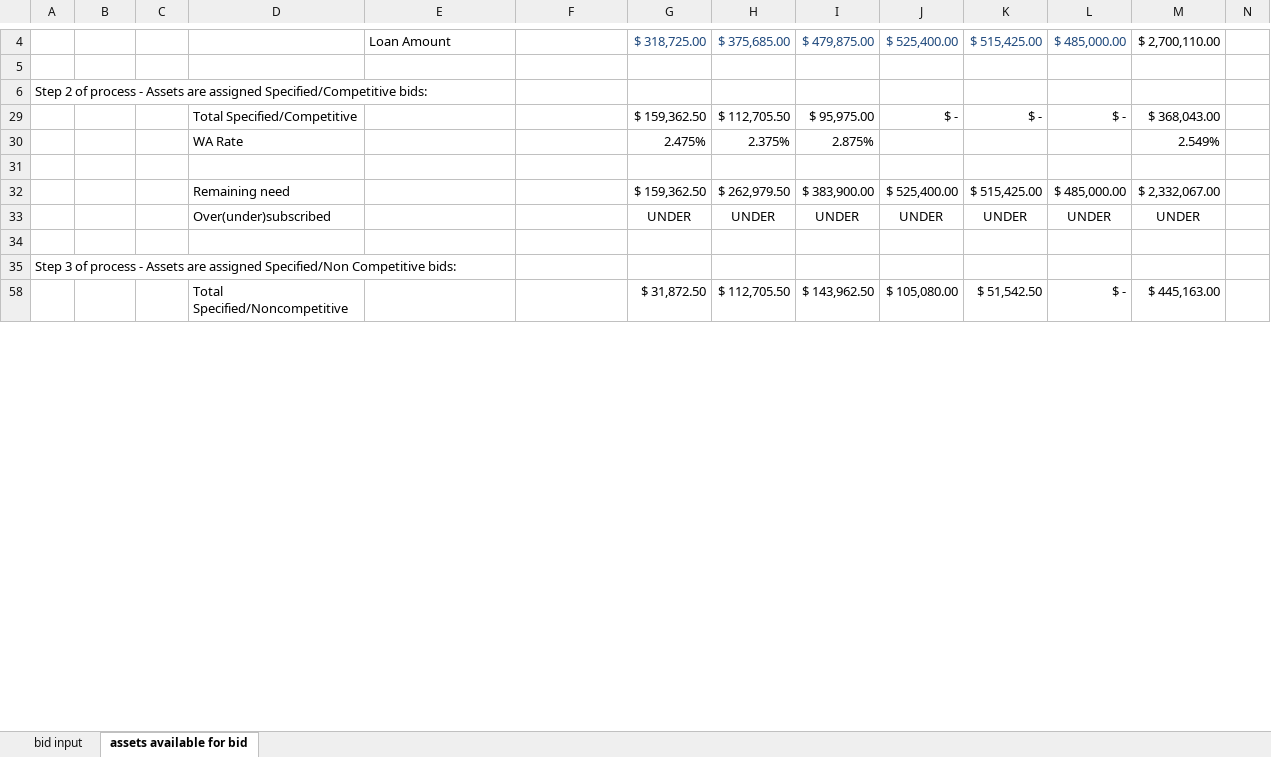
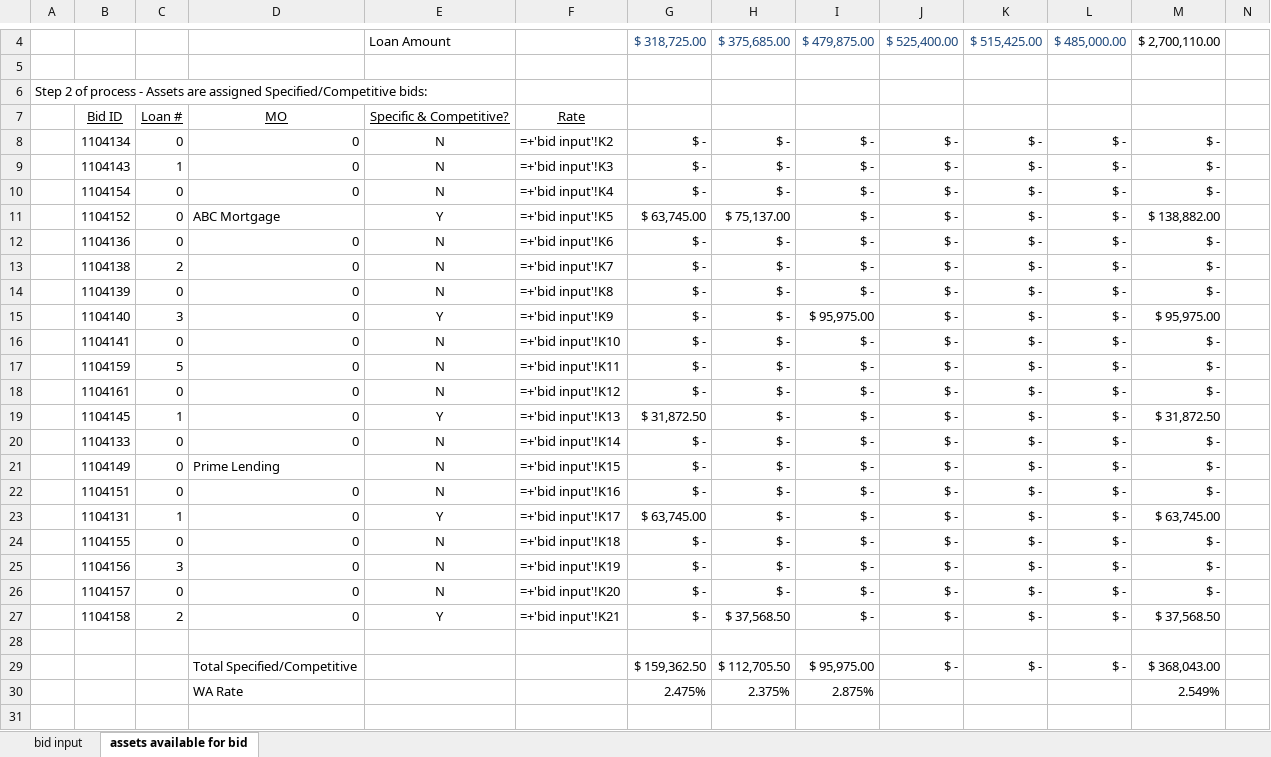
Before and after one commit to juanfe/xxjhgoiwueryo, an Excel workbook: doc/InOutEngine/5.xlsx, sheet assets available for bid, drawn as a sheet; only a part is shown, gaps mark what is left out; the shorter side is filled out with more unchanged rows; values as stored, in another font and other column widths than the file's, no borders; formulas without a stored value are shown as written; rows hold the shown columns only; the diff covers the shown part only; the diff names each change by its address in the sheet, - before the commit and + after, or states it on an @@ line.

Commit message:
Change the loans in Specified Non Competitive rates [ref #3]

```diff
--- a/doc/InOutEngine/5.xlsx (sheet assets available for bid)
+++ b/doc/InOutEngine/5.xlsx (sheet assets available for bid)
@@ row 7 unhidden:  | Bid ID | Loan # | MO | Specific & Competitive? | Rate @@
+row 8:  | 1104134 | 0 | 0 | N | =+'bid input'!K2 | $ - | $ - | $ - | $ - | $ - | $ - | $ -
+row 9:  | 1104143 | 1 | 0 | N | =+'bid input'!K3 | $ - | $ - | $ - | $ - | $ - | $ - | $ -
+row 10:  | 1104154 | 0 | 0 | N | =+'bid input'!K4 | $ - | $ - | $ - | $ - | $ - | $ - | $ -
+row 11:  | 1104152 | 0 | ABC Mortgage | Y | =+'bid input'!K5 | $ 63,745.00 | $ 75,137.00 | $ - | $ - | $ - | $ - | $ 138,882.00
+row 12:  | 1104136 | 0 | 0 | N | =+'bid input'!K6 | $ - | $ - | $ - | $ - | $ - | $ - | $ -
+row 13:  | 1104138 | 2 | 0 | N | =+'bid input'!K7 | $ - | $ - | $ - | $ - | $ - | $ - | $ -
+row 14:  | 1104139 | 0 | 0 | N | =+'bid input'!K8 | $ - | $ - | $ - | $ - | $ - | $ - | $ -
+row 15:  | 1104140 | 3 | 0 | Y | =+'bid input'!K9 | $ - | $ - | $ 95,975.00 | $ - | $ - | $ - | $ 95,975.00
+row 16:  | 1104141 | 0 | 0 | N | =+'bid input'!K10 | $ - | $ - | $ - | $ - | $ - | $ - | $ -
+row 17:  | 1104159 | 5 | 0 | N | =+'bid input'!K11 | $ - | $ - | $ - | $ - | $ - | $ - | $ -
+row 18:  | 1104161 | 0 | 0 | N | =+'bid input'!K12 | $ - | $ - | $ - | $ - | $ - | $ - | $ -
+row 19:  | 1104145 | 1 | 0 | Y | =+'bid input'!K13 | $ 31,872.50 | $ - | $ - | $ - | $ - | $ - | $ 31,872.50
+row 20:  | 1104133 | 0 | 0 | N | =+'bid input'!K14 | $ - | $ - | $ - | $ - | $ - | $ - | $ -
+row 21:  | 1104149 | 0 | Prime Lending | N | =+'bid input'!K15 | $ - | $ - | $ - | $ - | $ - | $ - | $ -
+row 22:  | 1104151 | 0 | 0 | N | =+'bid input'!K16 | $ - | $ - | $ - | $ - | $ - | $ - | $ -
+row 23:  | 1104131 | 1 | 0 | Y | =+'bid input'!K17 | $ 63,745.00 | $ - | $ - | $ - | $ - | $ - | $ 63,745.00
+row 24:  | 1104155 | 0 | 0 | N | =+'bid input'!K18 | $ - | $ - | $ - | $ - | $ - | $ - | $ -
+row 25:  | 1104156 | 3 | 0 | N | =+'bid input'!K19 | $ - | $ - | $ - | $ - | $ - | $ - | $ -
+row 26:  | 1104157 | 0 | 0 | N | =+'bid input'!K20 | $ - | $ - | $ - | $ - | $ - | $ - | $ -
+row 27:  | 1104158 | 2 | 0 | Y | =+'bid input'!K21 | $ - | $ 37,568.50 | $ - | $ - | $ - | $ - | $ 37,568.50
+row 28: (empty)
```
Also changed, not shown: 9 added rows, 7 removed rows, 20 hidden or unhidden rows and 16 edited cells elsewhere in this sheet, hidden cells, charts or pictures, doc/InOutEngine/6.xlsx, doc/InOutEngine/6_with_out_exceptions.xlsx.
